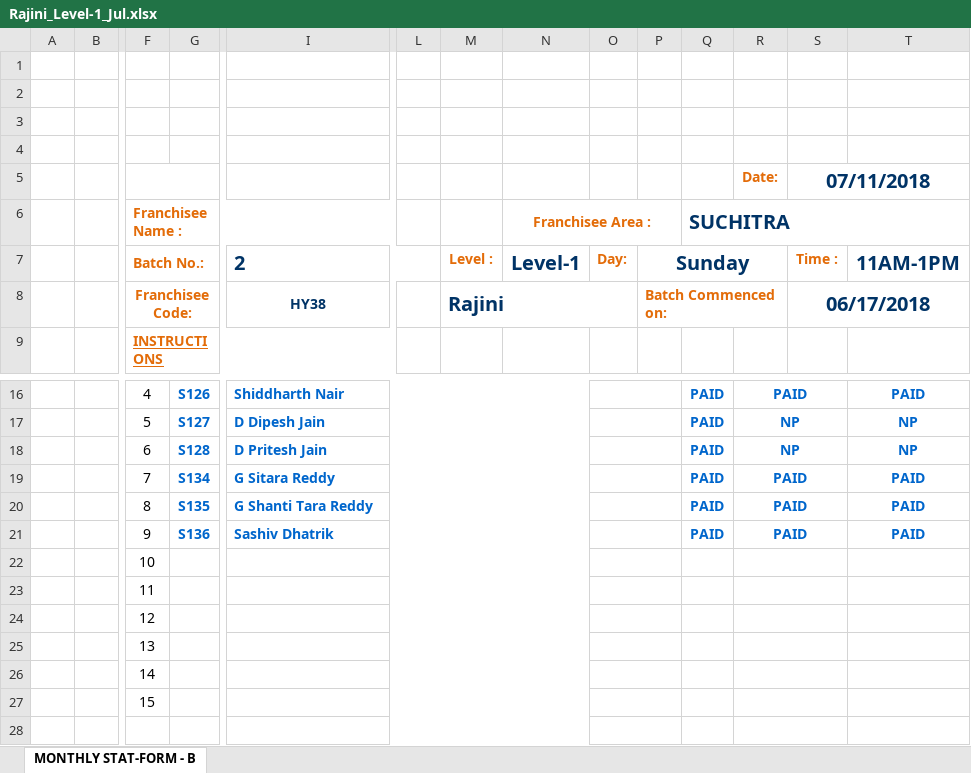
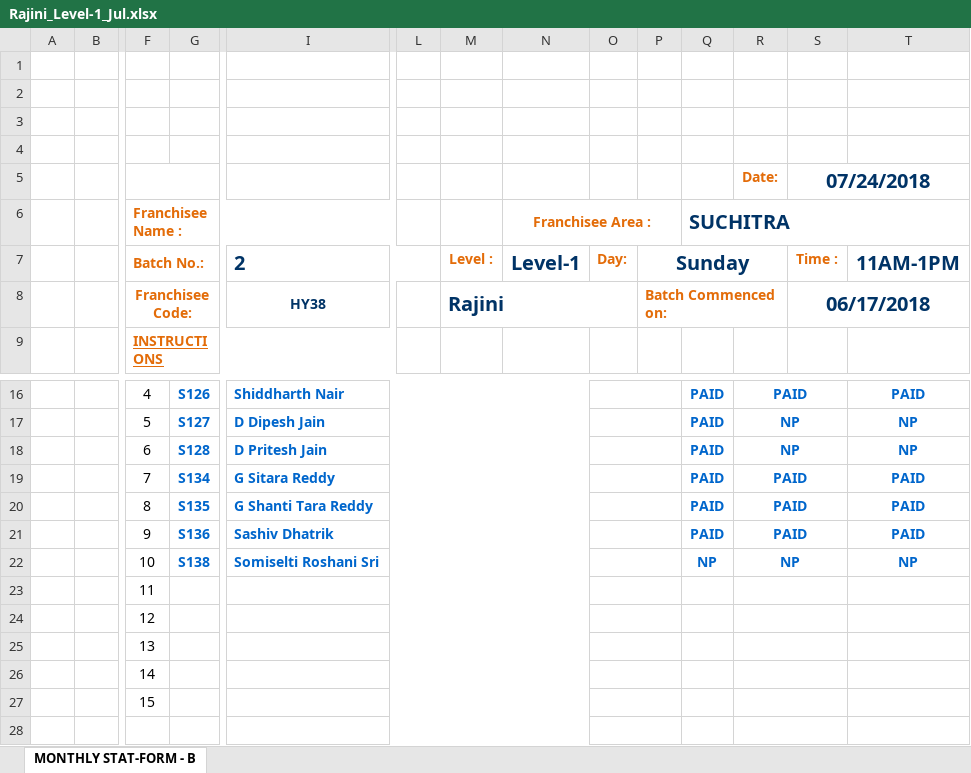
Before and after one commit to sharat910/BOB-Backend, an Excel workbook: media/monthly_statements/Rajini_Level-1_Jul.xlsx, sheet MONTHLY STAT-FORM - B, drawn as a sheet; only a part is shown, gaps mark what is left out; values as stored, in another font and other column widths than the file's, no borders; charts and pictures not drawn; removed rows and columns are numbered as before the commit, all else as after; rows hold the shown columns only; the diff names each change by its address in the sheet, - before the commit and + after, or states it on an @@ line.

Commit message:
Added monthly statement downoad functionality.

```diff
--- a/media/monthly_statements/Rajini_Level-1_Jul.xlsx (sheet MONTHLY STAT-FORM - B)
+++ b/media/monthly_statements/Rajini_Level-1_Jul.xlsx (sheet MONTHLY STAT-FORM - B)
-S5: 07/11/2018
+S5: 07/24/2018
-row 22:  |  | 10
+row 22:  |  | 10 | S138 | Somiselti Roshani Sri |  |  |  |  |  | NP | NP |  | NP
```
Also changed, not shown: charts or pictures, media/monthly_statements/Rajini_Level-1_Jun.xlsx, 5 other files.
